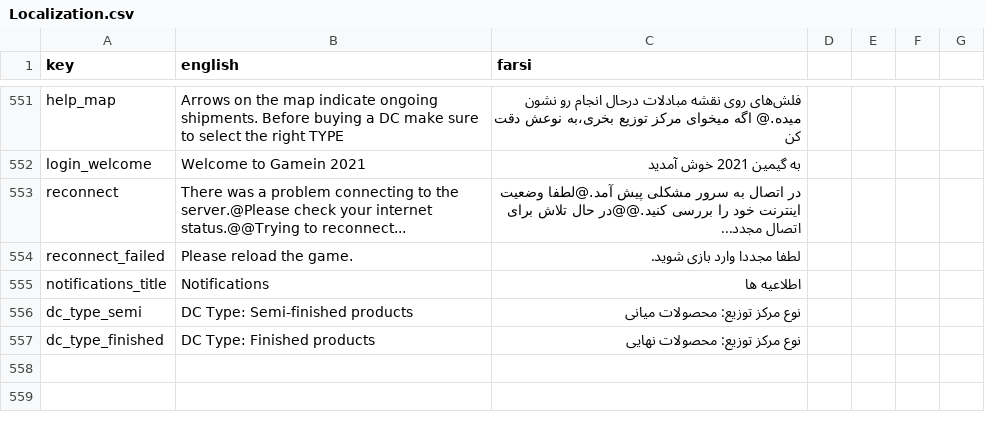
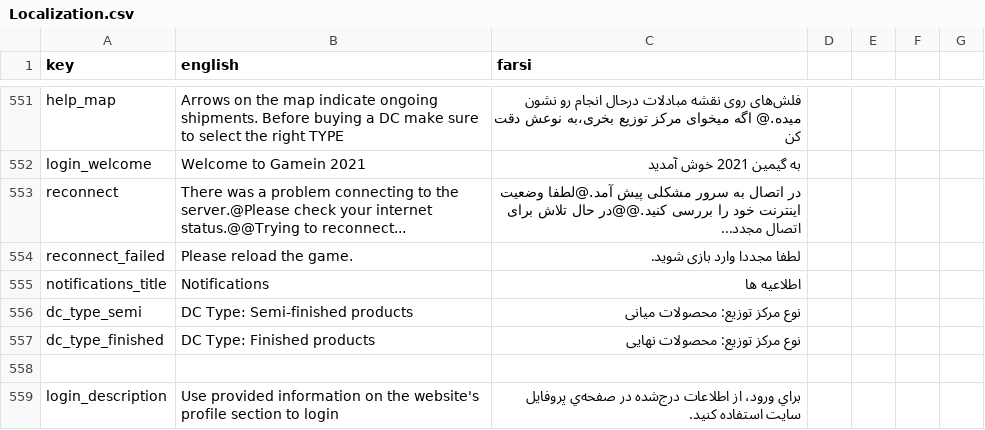
Before and after one commit to GameinSharif/Gamein2021-Client, a CSV file: Assets/Resources/Localization/Localization.csv, drawn as a sheet; only a part is shown, gaps mark what is left out.

Commit message:
added description for login and changed username content type

```diff
--- a/Assets/Resources/Localization/Localization.csv
+++ b/Assets/Resources/Localization/Localization.csv
@@ -560 +560,3 @@
 "dc_type_finished","DC Type: Finished products","نوع مرکز توزیع: محصولات نهایی"
+
+"login_description","Use provided information on the website's profile section to login","براي ورود، از اطلاعات درج‌شده در صفحه‌ي پروفايل سايت استفاده کنيد."
```
Also changed, not shown: 2 other files.
